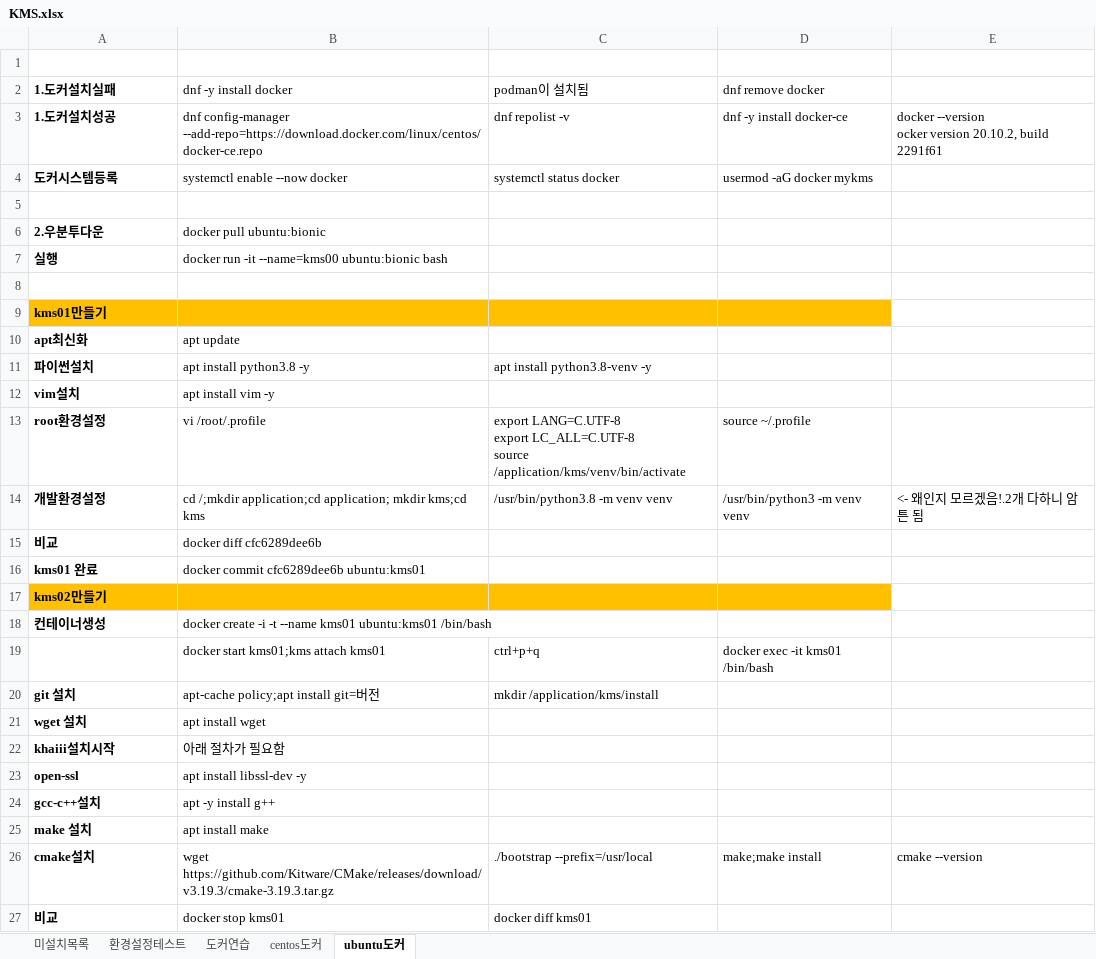
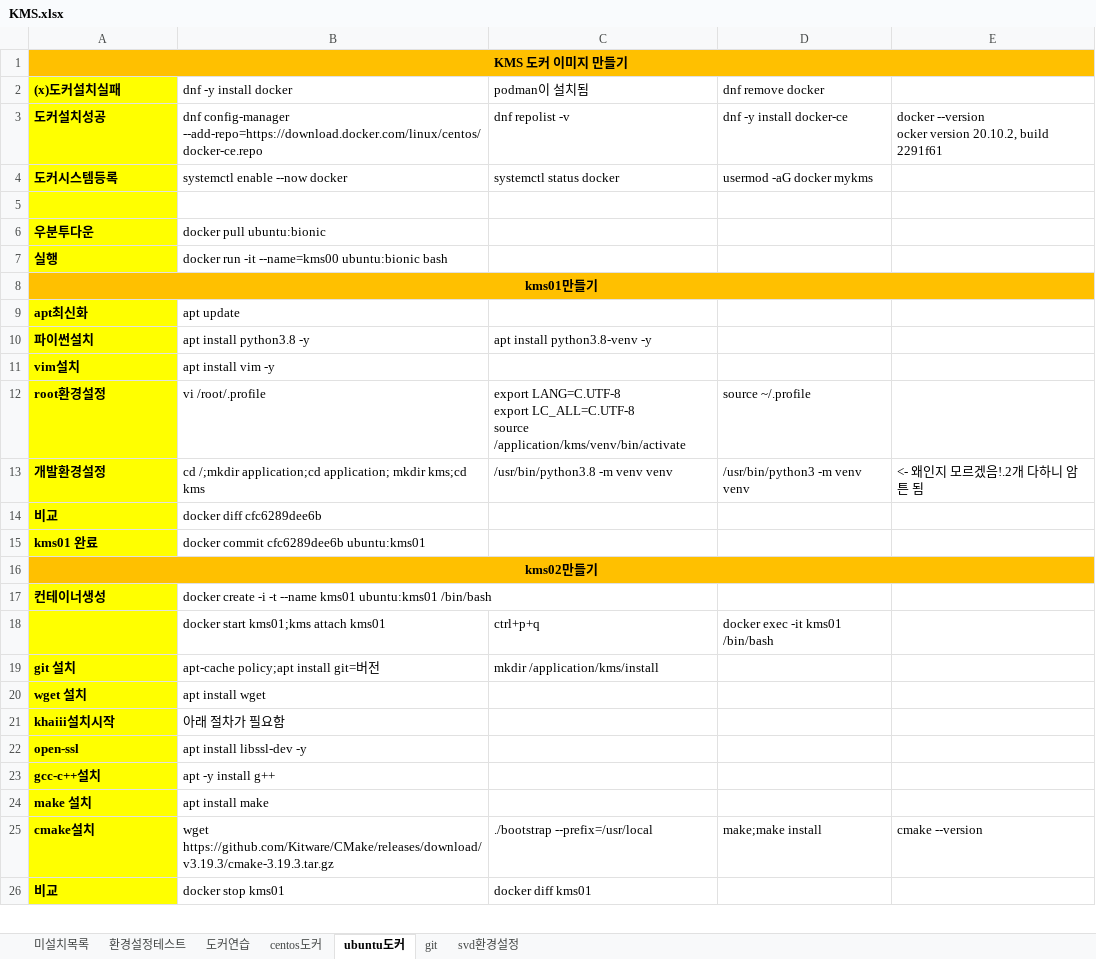
Before and after one commit to hiroykim/jwkim_etc, an Excel workbook: KMS.xlsx, sheet ubuntu도커, drawn as a sheet; only a part is shown; values as stored, in another font and other column widths than the file's, no borders; removed rows and columns are numbered as before the commit, all else as after; the diff covers the shown part only; the diff names each change by its address in the sheet, - before the commit and + after, or states it on an @@ line.

Commit message:
win

```diff
--- a/KMS.xlsx (sheet ubuntu도커)
+++ b/KMS.xlsx (sheet ubuntu도커)
+sheet tab: git
+sheet tab: svd환경설정
-A1 ((x)도커설치실패): (empty)
+A1 ((x)도커설치실패): KMS 도커 이미지 만들기
-A1:E1 fill: none
+A1:E1 fill: #FFC000
+A1:E1 merged
-A2: 1.도커설치실패
+A2: (x)도커설치실패
-A2:A7 fill: none
+A2:A7 fill: #FFFF00
-A3 ((x)도커설치실패): 1.도커설치성공
+A3 ((x)도커설치실패): 도커설치성공
-A6 ((x)도커설치실패): 2.우분투다운
+A6 ((x)도커설치실패): 우분투다운
-row 8: (empty)
-A8 alignment: left
+A8 alignment: center
+A8:E8 merged
-E8 fill: none
+E8 fill: #FFC000
-A9:A15 fill: none
+A9:A15 fill: #FFFF00
-A16 alignment: left
+A16 alignment: center
+A16:E16 merged
-E16 fill: none
+E16 fill: #FFC000
-A17:A26 fill: none
+A17:A26 fill: #FFFF00
```
Also changed, not shown: 2 added rows, 3 removed rows, 17 edited cells, cell formats and merged cells elsewhere in this sheet, sheet 환경설정테스트, sheet 도커연습.
